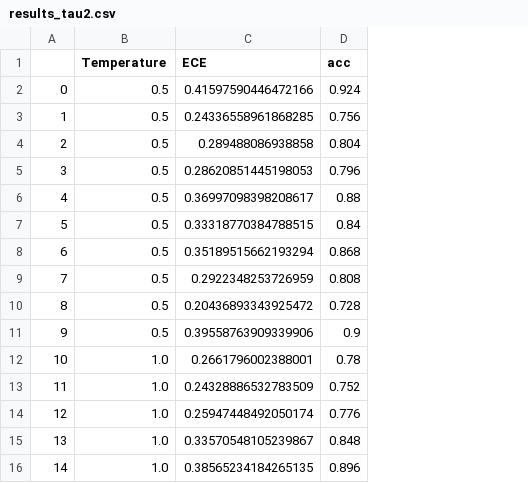
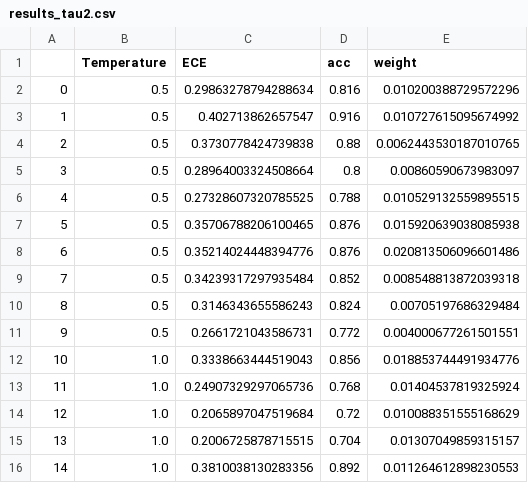
Before and after one commit to jimwagem/wrench, a CSV file: experiments/calibration_temp/results_tau2.csv, drawn as a sheet; only a part is shown; the diff covers the shown part only; the diff names each change by its address in the sheet, - before the commit and + after, or states it on an @@ line.

```diff
--- a/experiments/calibration_temp/results_tau2.csv
+++ b/experiments/calibration_temp/results_tau2.csv
+column E (weight), rows 2-16: 0.010200388729572296 | 0.010727615095674992 | 0.0062443530187010765 | 0.00860590673983097 | 0.010529132559895515 | 0.015920639038085938 | 0.020813506096601486 | 0.008548813872039318 | 0.00705197686329484 | 0.004000677261501551 | 0.018853744491934776 | 0.01404537819325924 | 0.010088351555168629 | 0.01307049859315157 | 0.011264612898230553
-C2 (ECE): 0.41597590446472166
+C2 (ECE): 0.29863278794288634
-D2 (acc): 0.924
+D2 (acc): 0.816
-C3 (ECE): 0.24336558961868285
+C3 (ECE): 0.402713862657547
-D3 (acc): 0.756
+D3 (acc): 0.916
-C4 (ECE): 0.289488086938858
+C4 (ECE): 0.3730778424739838
-D4 (acc): 0.804
+D4 (acc): 0.88
-C5 (ECE): 0.28620851445198053
+C5 (ECE): 0.28964003324508664
-D5 (acc): 0.796
+D5 (acc): 0.8
-C6 (ECE): 0.36997098398208617
+C6 (ECE): 0.27328607320785525
-D6 (acc): 0.88
+D6 (acc): 0.788
-C7 (ECE): 0.33318770384788515
+C7 (ECE): 0.35706788206100465
-D7 (acc): 0.84
+D7 (acc): 0.876
-C8 (ECE): 0.35189515662193294
+C8 (ECE): 0.35214024448394776
-D8 (acc): 0.868
+D8 (acc): 0.876
-C9 (ECE): 0.2922348253726959
+C9 (ECE): 0.34239317297935484
-D9 (acc): 0.808
+D9 (acc): 0.852
-C10 (ECE): 0.20436893343925472
+C10 (ECE): 0.3146343655586243
-D10 (acc): 0.728
+D10 (acc): 0.824
-C11 (ECE): 0.39558763909339906
+C11 (ECE): 0.2661721043586731
-D11 (acc): 0.9
+D11 (acc): 0.772
-C12 (ECE): 0.2661796002388001
+C12 (ECE): 0.3338663444519043
-D12 (acc): 0.78
+D12 (acc): 0.856
-C13 (ECE): 0.24328886532783509
+C13 (ECE): 0.24907329297065736
-D13 (acc): 0.752
+D13 (acc): 0.768
-C14 (ECE): 0.25947448492050174
+C14 (ECE): 0.2065897047519684
-D14 (acc): 0.776
+D14 (acc): 0.72
-C15 (ECE): 0.33570548105239867
+C15 (ECE): 0.2006725878715515
-D15 (acc): 0.848
+D15 (acc): 0.704
-C16 (ECE): 0.38565234184265135
+C16 (ECE): 0.3810038130283356
-D16 (acc): 0.896
+D16 (acc): 0.892
```
Also changed, not shown: 90 edited cells elsewhere in this file, 25 other files.
